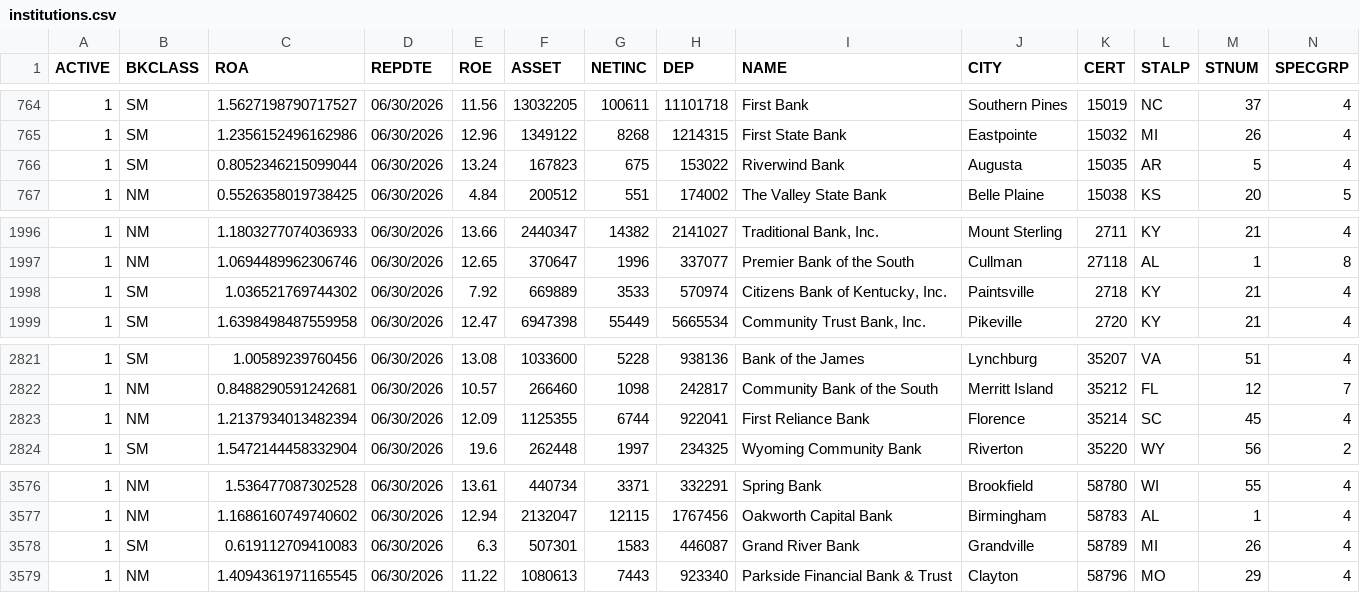
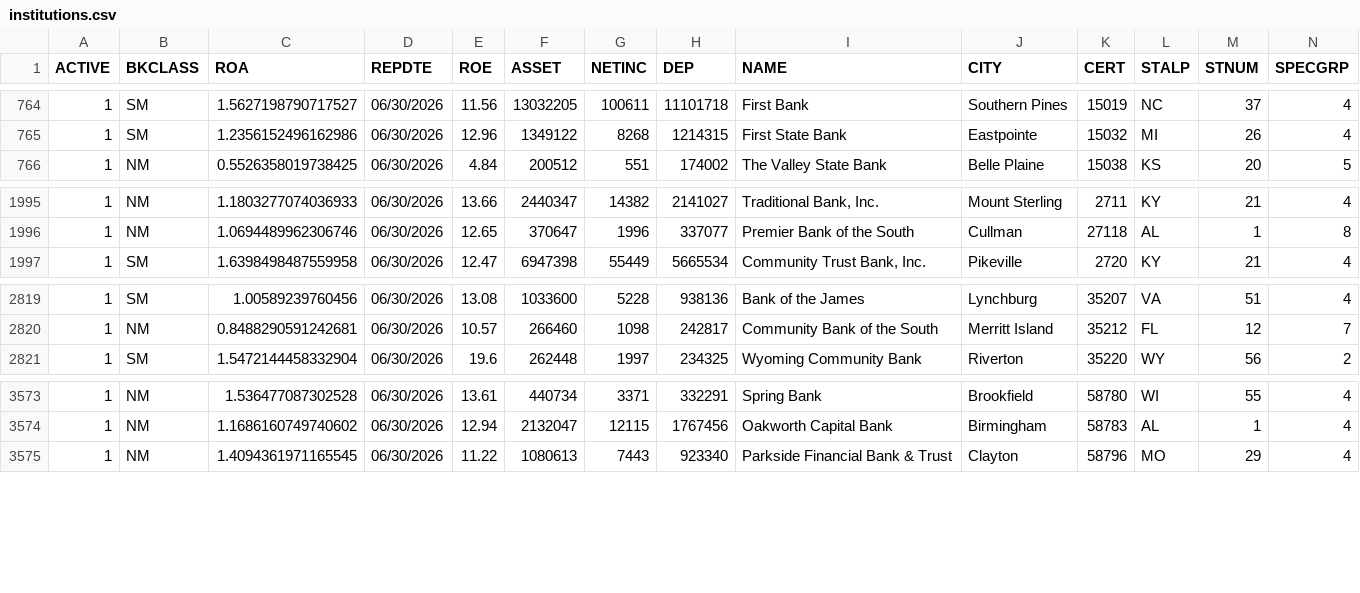
Before and after one commit to AG-geodata-analyst/banking-data-reliability-platform, a CSV file: dashboard/data/fdic/institutions.csv, drawn as a sheet; only a part is shown, gaps mark what is left out; rows hold the shown columns only; the diff names each change by its address in the sheet, - before the commit and + after, or states it on an @@ line.

```diff
--- a/dashboard/data/fdic/institutions.csv
+++ b/dashboard/data/fdic/institutions.csv
-row 766: 1 | SM | 0.8052346215099044 | 06/30/2026 | 13.24 | 167823 | 675 | 153022 | Riverwind Bank | Augusta | 15035 | AR | 5 | 4
-row 1998: 1 | SM | 1.036521769744302 | 06/30/2026 | 7.92 | 669889 | 3533 | 570974 | Citizens Bank of Kentucky, Inc. | Paintsville | 2718 | KY | 21 | 4
-row 2823: 1 | NM | 1.2137934013482394 | 06/30/2026 | 12.09 | 1125355 | 6744 | 922041 | First Reliance Bank | Florence | 35214 | SC | 45 | 4
-row 3578: 1 | SM | 0.619112709410083 | 06/30/2026 | 6.3 | 507301 | 1583 | 446087 | Grand River Bank | Grandville | 58789 | MI | 26 | 4
```
Also changed, not shown: dashboard/data/synthetic/daily_metrics.csv, dashboard/data/synthetic/fact_transactions.csv, 3 other files.
